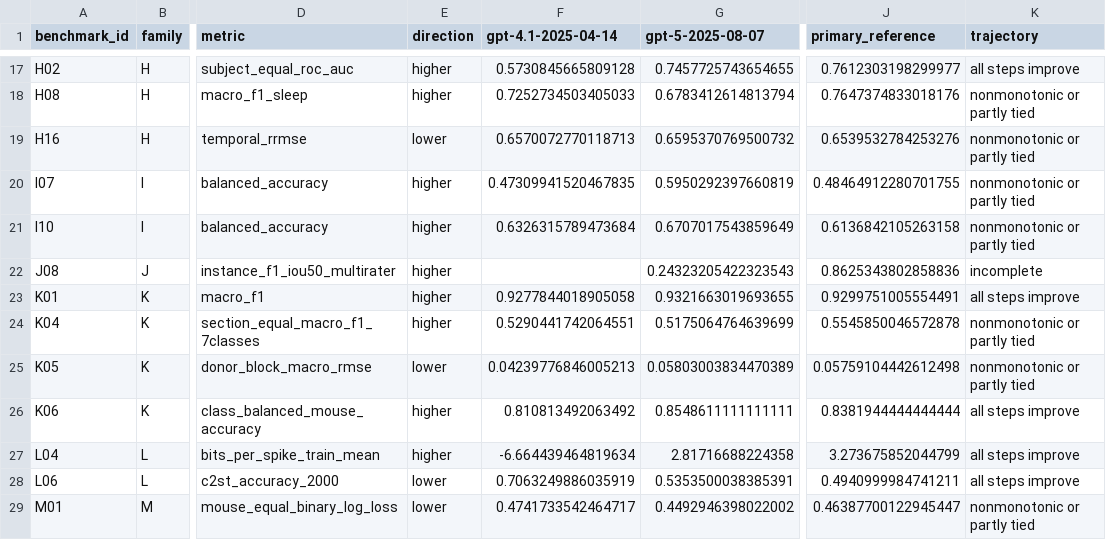
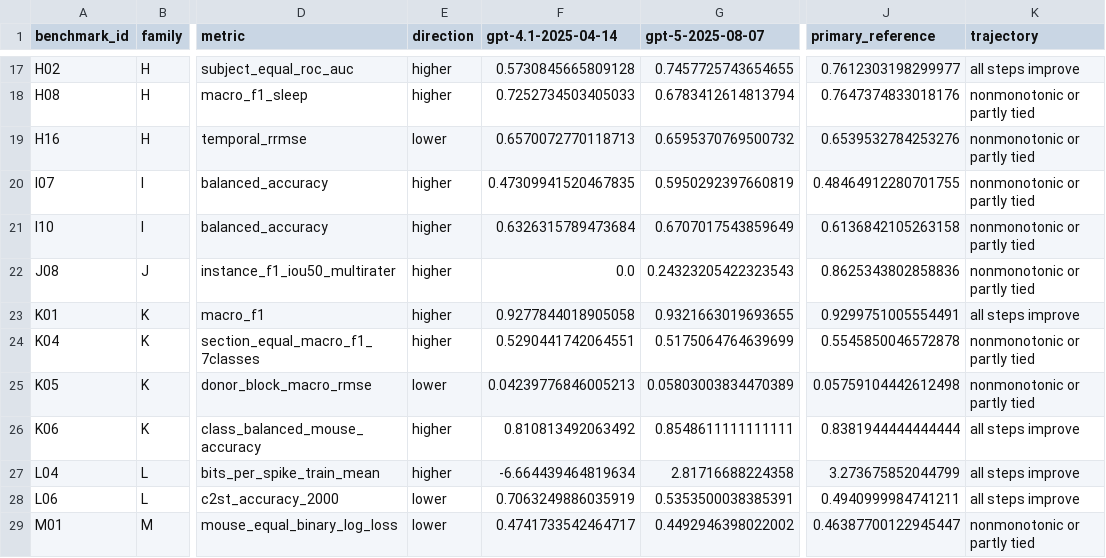
Before and after one commit to chirag-7/neural-data-bench, a CSV file: analysis/generation-comparison-v2/task-scores.csv, drawn as a sheet; only a part is shown, gaps mark what is left out; the diff names each change by its address in the sheet, - before the commit and + after, or states it on an @@ line.

```diff
--- a/analysis/generation-comparison-v2/task-scores.csv
+++ b/analysis/generation-comparison-v2/task-scores.csv
-F22 (gpt-4.1-2025-04-14): (empty)
+F22 (gpt-4.1-2025-04-14): 0.0
-K22 (trajectory): incomplete
+K22 (trajectory): nonmonotonic or partly tied
```
Also changed, not shown: analysis/generation-comparison-v2/task-pairs.csv, analysis/generation-patterns-v1/category-patterns.csv, 47 other files.
